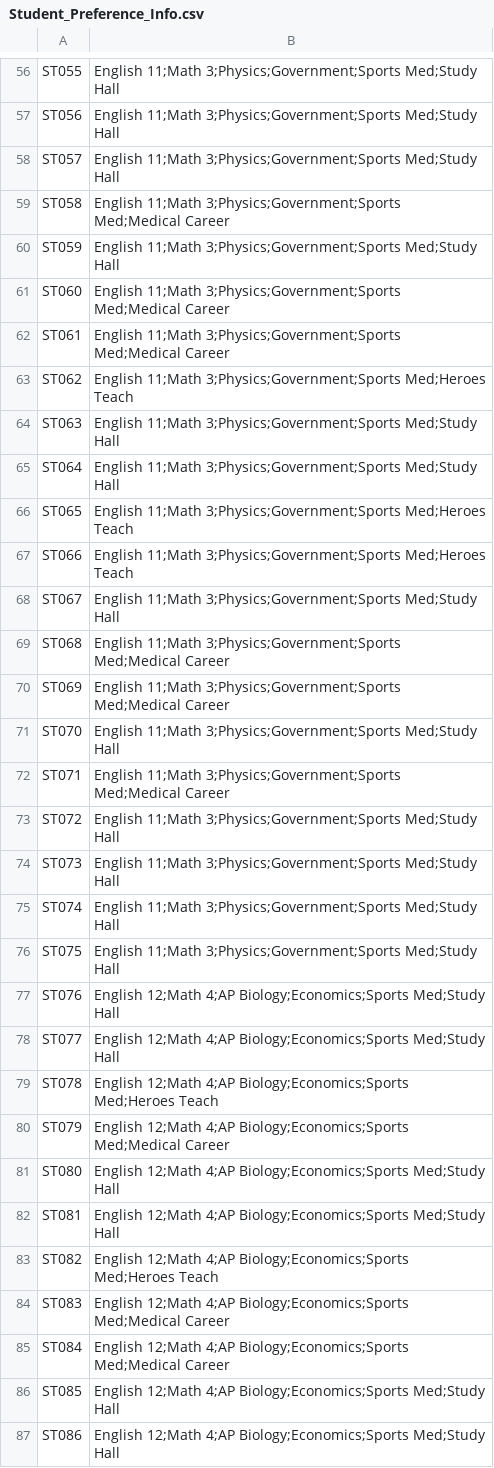
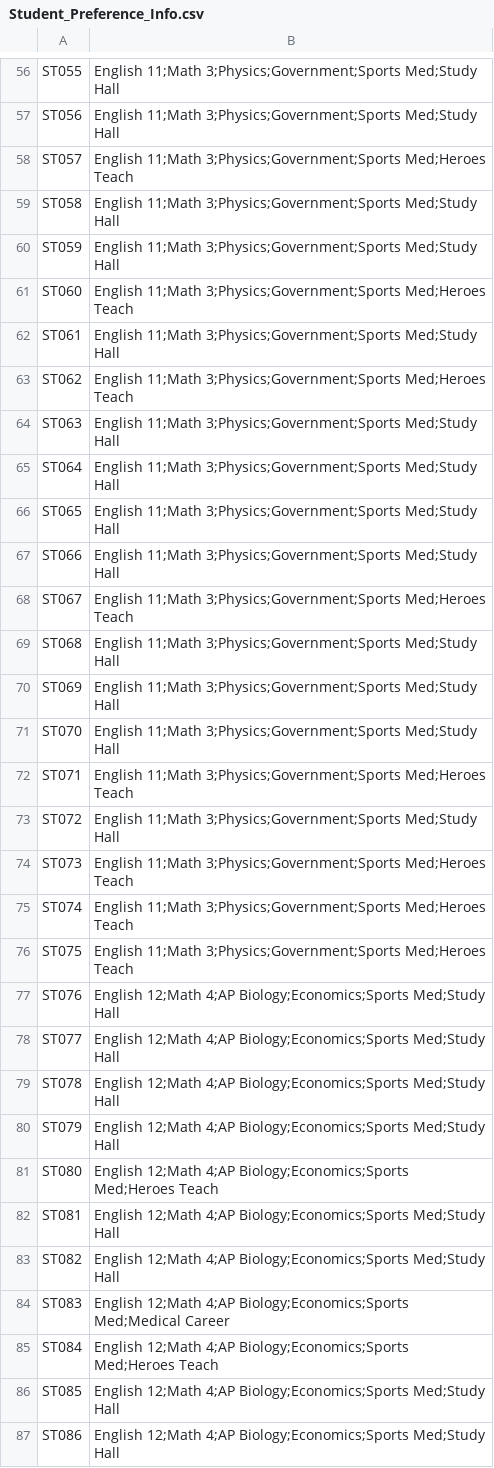
Before and after one commit to brettenf-UW/OptimoV2, a CSV file: data/base/Student_Preference_Info.csv, drawn as a sheet; only a part is shown, gaps mark what is left out; the diff covers the shown part only.

```diff
--- a/data/base/Student_Preference_Info.csv
+++ b/data/base/Student_Preference_Info.csv
@@ -57,7 +57,7 @@ ST055,English 11;Math 3;Physics;Government;Sports Med;Study Hall
 ST056,English 11;Math 3;Physics;Government;Sports Med;Study Hall
-ST057,English 11;Math 3;Physics;Government;Sports Med;Study Hall
-ST058,English 11;Math 3;Physics;Government;Sports Med;Medical Career
+ST057,English 11;Math 3;Physics;Government;Sports Med;Heroes Teach
+ST058,English 11;Math 3;Physics;Government;Sports Med;Study Hall
 ST059,English 11;Math 3;Physics;Government;Sports Med;Study Hall
-ST060,English 11;Math 3;Physics;Government;Sports Med;Medical Career
-ST061,English 11;Math 3;Physics;Government;Sports Med;Medical Career
+ST060,English 11;Math 3;Physics;Government;Sports Med;Heroes Teach
+ST061,English 11;Math 3;Physics;Government;Sports Med;Study Hall
 ST062,English 11;Math 3;Physics;Government;Sports Med;Heroes Teach
@@ -65,22 +65,22 @@ ST063,English 11;Math 3;Physics;Government;Sports Med;Study Hall
 ST064,English 11;Math 3;Physics;Government;Sports Med;Study Hall
-ST065,English 11;Math 3;Physics;Government;Sports Med;Heroes Teach
-ST066,English 11;Math 3;Physics;Government;Sports Med;Heroes Teach
-ST067,English 11;Math 3;Physics;Government;Sports Med;Study Hall
-ST068,English 11;Math 3;Physics;Government;Sports Med;Medical Career
-ST069,English 11;Math 3;Physics;Government;Sports Med;Medical Career
+ST065,English 11;Math 3;Physics;Government;Sports Med;Study Hall
+ST066,English 11;Math 3;Physics;Government;Sports Med;Study Hall
+ST067,English 11;Math 3;Physics;Government;Sports Med;Heroes Teach
+ST068,English 11;Math 3;Physics;Government;Sports Med;Study Hall
+ST069,English 11;Math 3;Physics;Government;Sports Med;Study Hall
 ST070,English 11;Math 3;Physics;Government;Sports Med;Study Hall
-ST071,English 11;Math 3;Physics;Government;Sports Med;Medical Career
+ST071,English 11;Math 3;Physics;Government;Sports Med;Heroes Teach
 ST072,English 11;Math 3;Physics;Government;Sports Med;Study Hall
-ST073,English 11;Math 3;Physics;Government;Sports Med;Study Hall
-ST074,English 11;Math 3;Physics;Government;Sports Med;Study Hall
-ST075,English 11;Math 3;Physics;Government;Sports Med;Study Hall
+ST073,English 11;Math 3;Physics;Government;Sports Med;Heroes Teach
+ST074,English 11;Math 3;Physics;Government;Sports Med;Heroes Teach
+ST075,English 11;Math 3;Physics;Government;Sports Med;Heroes Teach
 ST076,English 12;Math 4;AP Biology;Economics;Sports Med;Study Hall
 ST077,English 12;Math 4;AP Biology;Economics;Sports Med;Study Hall
-ST078,English 12;Math 4;AP Biology;Economics;Sports Med;Heroes Teach
-ST079,English 12;Math 4;AP Biology;Economics;Sports Med;Medical Career
-ST080,English 12;Math 4;AP Biology;Economics;Sports Med;Study Hall
+ST078,English 12;Math 4;AP Biology;Economics;Sports Med;Study Hall
+ST079,English 12;Math 4;AP Biology;Economics;Sports Med;Study Hall
+ST080,English 12;Math 4;AP Biology;Economics;Sports Med;Heroes Teach
 ST081,English 12;Math 4;AP Biology;Economics;Sports Med;Study Hall
-ST082,English 12;Math 4;AP Biology;Economics;Sports Med;Heroes Teach
+ST082,English 12;Math 4;AP Biology;Economics;Sports Med;Study Hall
 ST083,English 12;Math 4;AP Biology;Economics;Sports Med;Medical Career
-ST084,English 12;Math 4;AP Biology;Economics;Sports Med;Medical Career
+ST084,English 12;Math 4;AP Biology;Economics;Sports Med;Heroes Teach
 ST085,English 12;Math 4;AP Biology;Economics;Sports Med;Study Hall
```
Also changed, not shown: 29 edited cells elsewhere in this file, data/base/Student_Info.csv, 1 other file.
